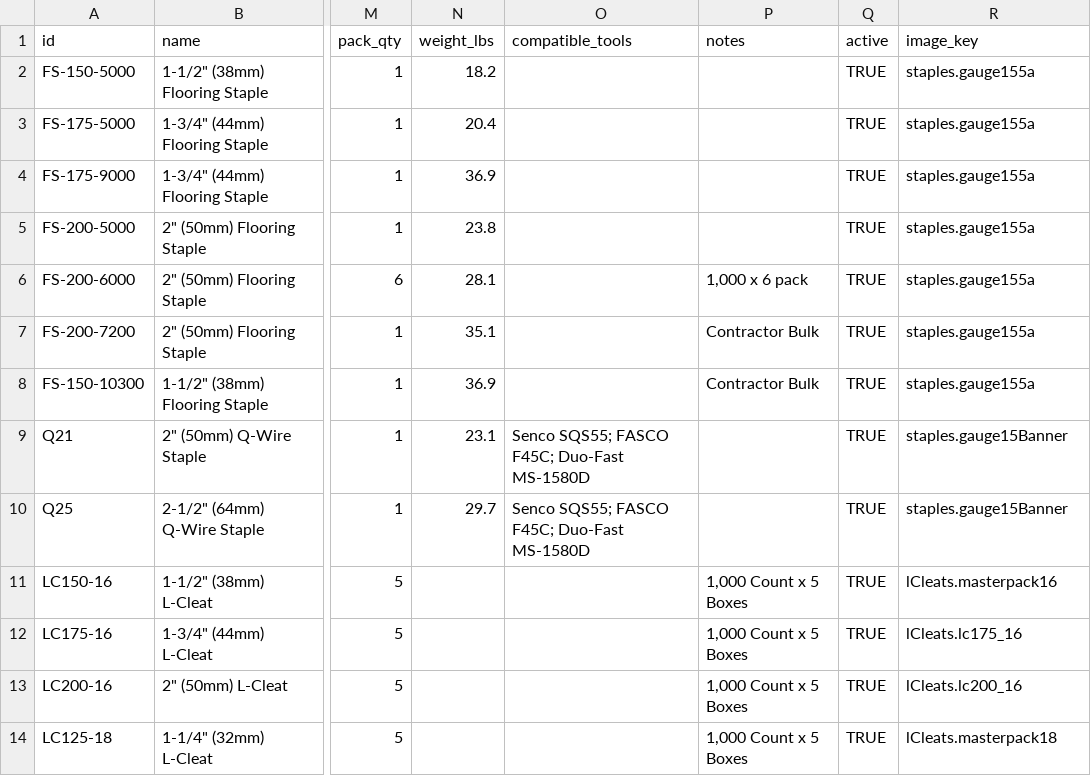
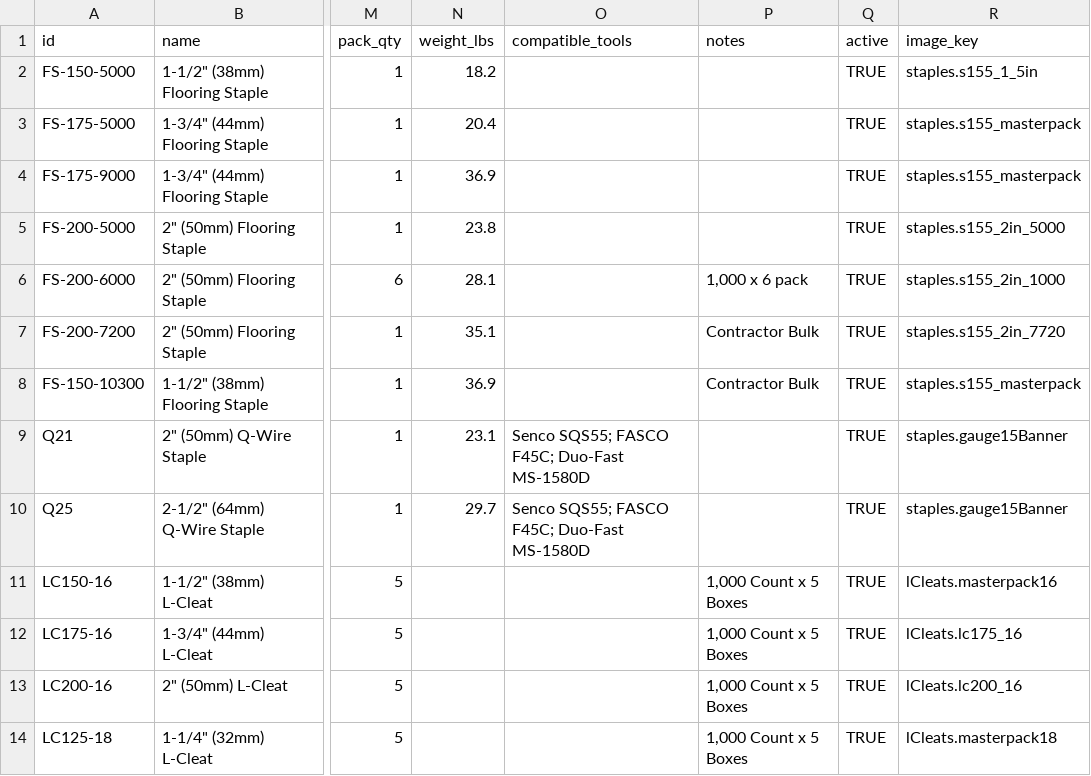
Before and after one commit to L7MediaLabs/pro-drive-fasteners, a CSV file: src/data/prodrive_master_catalog.csv, drawn as a sheet; only a part is shown, gaps mark what is left out; the diff names each change by its address in the sheet, - before the commit and + after, or states it on an @@ line.

```diff
--- a/src/data/prodrive_master_catalog.csv
+++ b/src/data/prodrive_master_catalog.csv
-R2 (image_key): staples.gauge155a
+R2 (image_key): staples.s155_1_5in
-R3:R4 (image_key): staples.gauge155a
+R3:R4 (image_key): staples.s155_masterpack
-R5 (image_key): staples.gauge155a
+R5 (image_key): staples.s155_2in_5000
-R6 (image_key): staples.gauge155a
+R6 (image_key): staples.s155_2in_1000
-R7 (image_key): staples.gauge155a
+R7 (image_key): staples.s155_2in_7720
-R8 (image_key): staples.gauge155a
+R8 (image_key): staples.s155_masterpack
```
